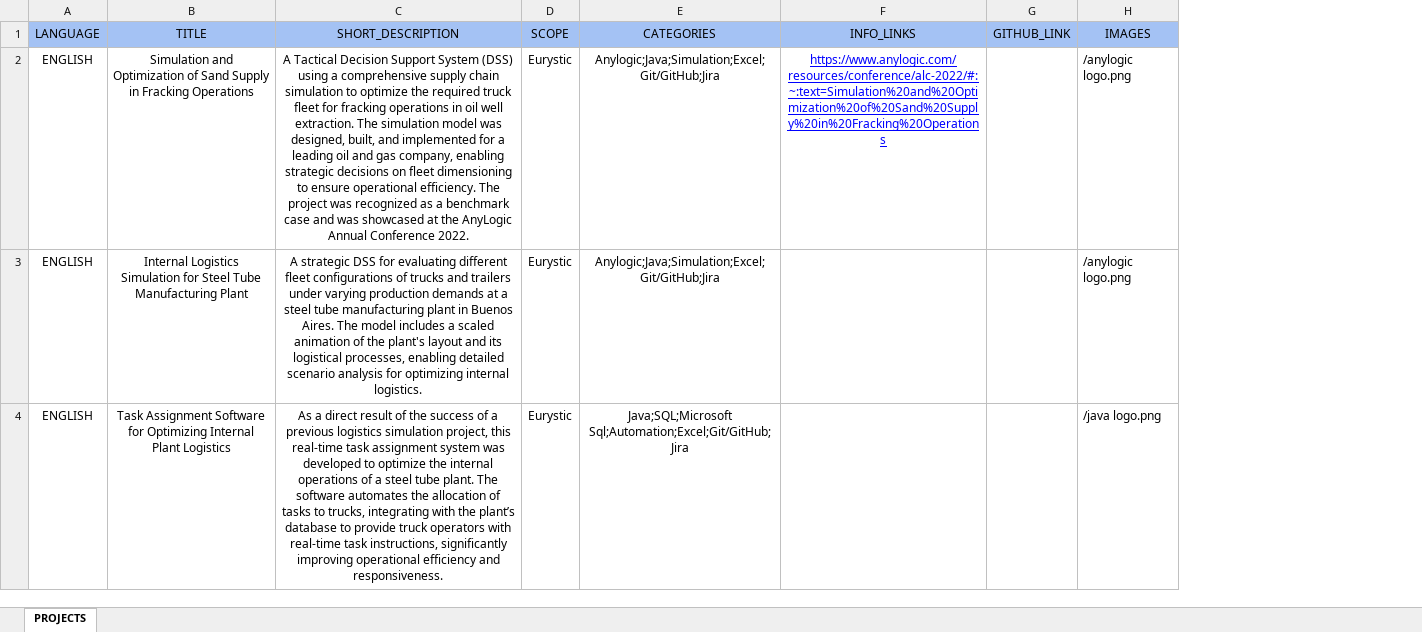
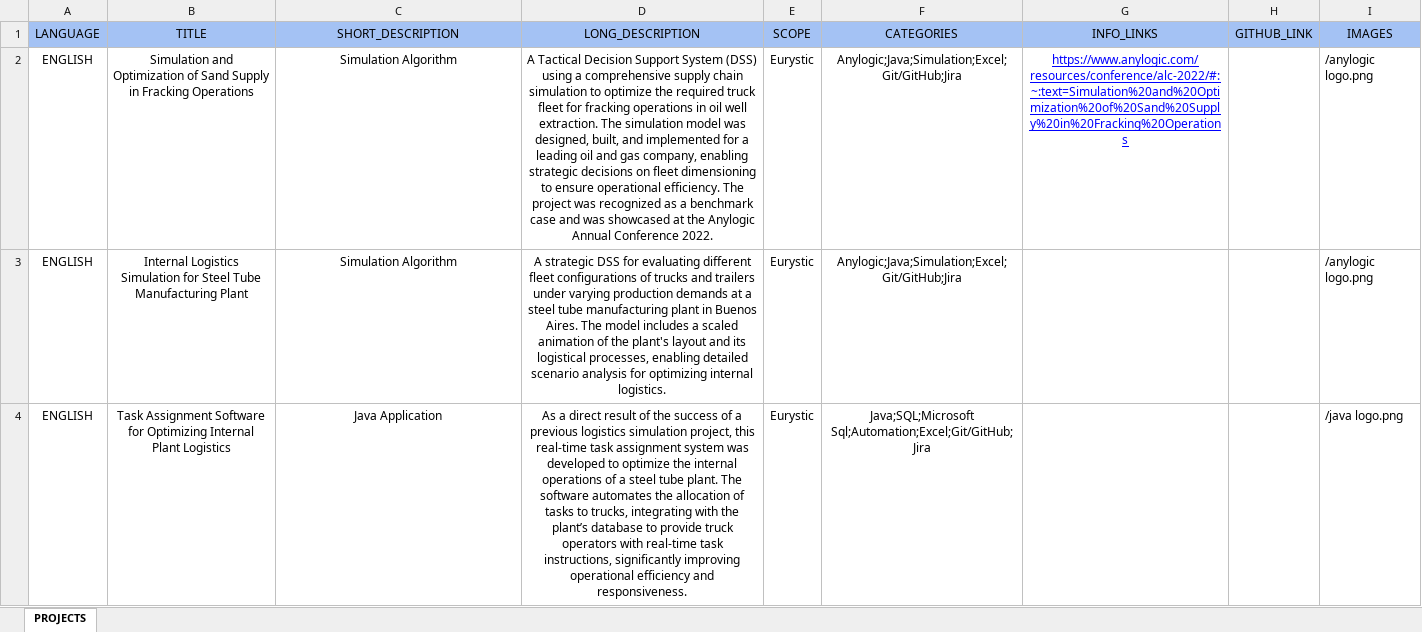
Before and after one commit to martinchoortiz/martin-portfolio-ts, an Excel workbook: public/Portfolio Projects.xlsx, sheet PROJECTS, drawn as a sheet; only a part is shown; values as stored, in another font and other column widths than the file's, no borders; the diff covers the shown part only; the diff names each change by its address in the sheet, - before the commit and + after, or states it on an @@ line.

Commit message:
Adjustments in Hero and Projects

```diff
--- a/public/Portfolio Projects.xlsx (sheet PROJECTS)
+++ b/public/Portfolio Projects.xlsx (sheet PROJECTS)
+column D (LONG_DESCRIPTION), rows 2-4: A Tactical Decision Support System (DSS) using a comprehensive supply chain simulation to optimize the required truck fleet for fracking operations in oil well extraction. The simulation model was designed, built, and implemented for a leading oil and gas company, enabling strategic decisions on fleet dimensioning to ensure operational efficiency. The project was recognized as a benchmark case and was showcased at the Anylogic Annual Conference 2022. | A strategic DSS for evaluating different fleet configurations of trucks and trailers under varying production demands at a steel tube manufacturing plant in Buenos Aires. The model includes a scaled animation of the plant's layout and its logistical processes, enabling detailed scenario analysis for optimizing internal logistics. | As a direct result of the success of a previous logistics simulation project, this real-time task assignment system was developed to optimize the internal operations of a steel tube plant. The software automates the allocation of tasks to trucks, integrating with the plant’s database to provide truck operators with real-time task instructions, significantly improving operational efficiency and responsiveness.
-C2 (SHORT_DESCRIPTION): A Tactical Decision Support System (DSS) using a comprehensive supply chain simulation to optimize the required truck fleet for fracking operations in oil well extraction. The simulation model was designed, built, and implemented for a leading oil and gas company, enabling strategic decisions on fleet dimensioning to ensure operational efficiency. The project was recognized as a benchmark case and was showcased at the AnyLogic Annual Conference 2022.
+C2 (SHORT_DESCRIPTION): Simulation Algorithm
-C3 (SHORT_DESCRIPTION): A strategic DSS for evaluating different fleet configurations of trucks and trailers under varying production demands at a steel tube manufacturing plant in Buenos Aires. The model includes a scaled animation of the plant's layout and its logistical processes, enabling detailed scenario analysis for optimizing internal logistics.
+C3 (SHORT_DESCRIPTION): Simulation Algorithm
-C4 (SHORT_DESCRIPTION): As a direct result of the success of a previous logistics simulation project, this real-time task assignment system was developed to optimize the internal operations of a steel tube plant. The software automates the allocation of tasks to trucks, integrating with the plant’s database to provide truck operators with real-time task instructions, significantly improving operational efficiency and responsiveness.
+C4 (SHORT_DESCRIPTION): Java Application
```
Also changed, not shown: 3 edited cells elsewhere in this sheet, 7 other files.
